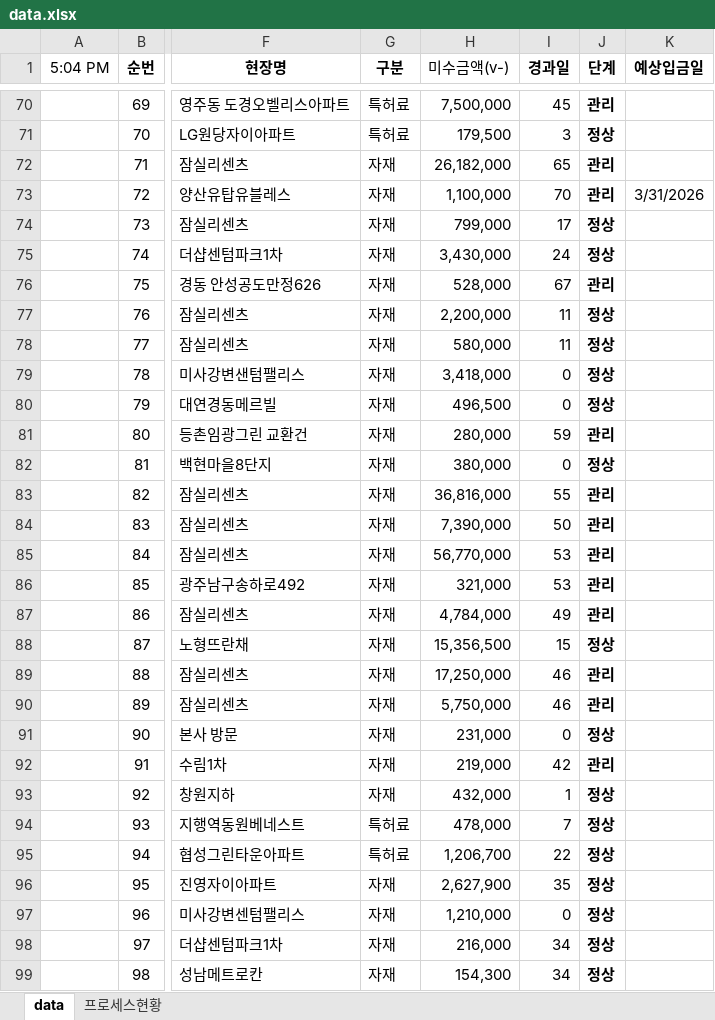
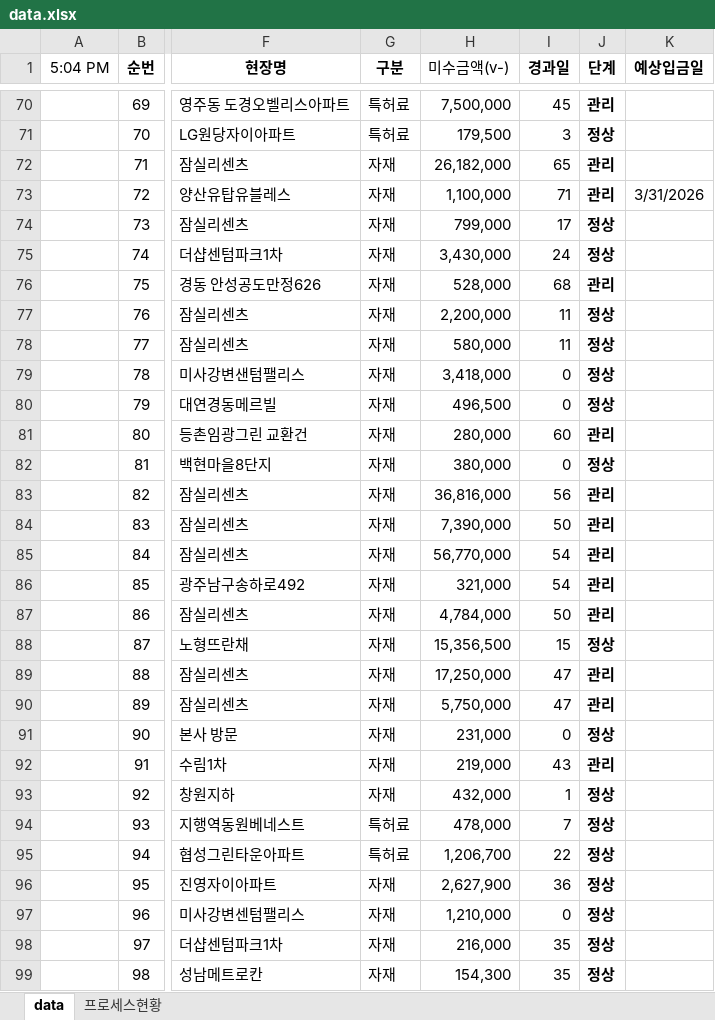
Before and after one commit to pourmc13546/payment-dashboard, an Excel workbook: data.xlsx, sheet data, drawn as a sheet; only a part is shown, gaps mark what is left out; values as stored, in another font and other column widths than the file's, no borders; conditional formats not drawn; the diff covers the shown part only; the diff names each change by its address in the sheet, - before the commit and + after, or states it on an @@ line.

Commit message:
Update data.xlsx

```diff
--- a/data.xlsx (sheet data)
+++ b/data.xlsx (sheet data)
-I73 (경과일): 70
+I73 (경과일): 71
-I76 (경과일): 67
+I76 (경과일): 68
-I81 (경과일): 59
+I81 (경과일): 60
-I83 (경과일): 55
+I83 (경과일): 56
-I85:I86 (경과일): 53
+I85:I86 (경과일): 54
-I87 (경과일): 49
+I87 (경과일): 50
-I89:I90 (경과일): 46
+I89:I90 (경과일): 47
-I92 (경과일): 42
+I92 (경과일): 43
-I96 (경과일): 35
+I96 (경과일): 36
-I98:I99 (경과일): 34
+I98:I99 (경과일): 35
```
Also changed, not shown: 119 edited cells elsewhere in this sheet.
